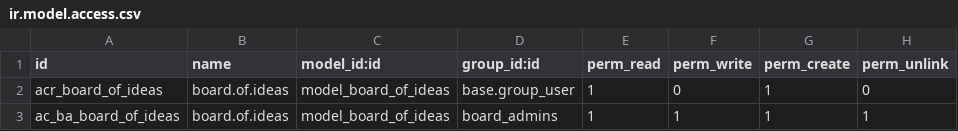
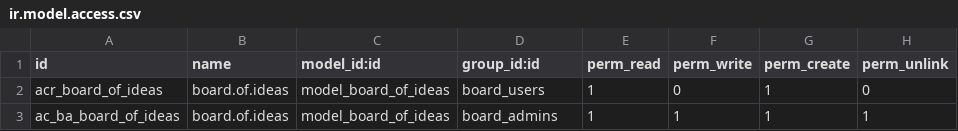
Before and after one commit to sarah-code/Board_Of_Ideas, a CSV file: security/ir.model.access.csv, drawn as a sheet.

Commit message:
Still bugged with security groups.

```diff
--- a/security/ir.model.access.csv
+++ b/security/ir.model.access.csv
@@ -1,3 +1,3 @@
 id,name,model_id:id,group_id:id,perm_read,perm_write,perm_create,perm_unlink
-acr_board_of_ideas,board.of.ideas,model_board_of_ideas,base.group_user,1,0,1,0
+acr_board_of_ideas,board.of.ideas,model_board_of_ideas,board_users,1,0,1,0
 ac_ba_board_of_ideas,board.of.ideas,model_board_of_ideas,board_admins,1,1,1,1
```
Also changed, not shown: 3 other files.
